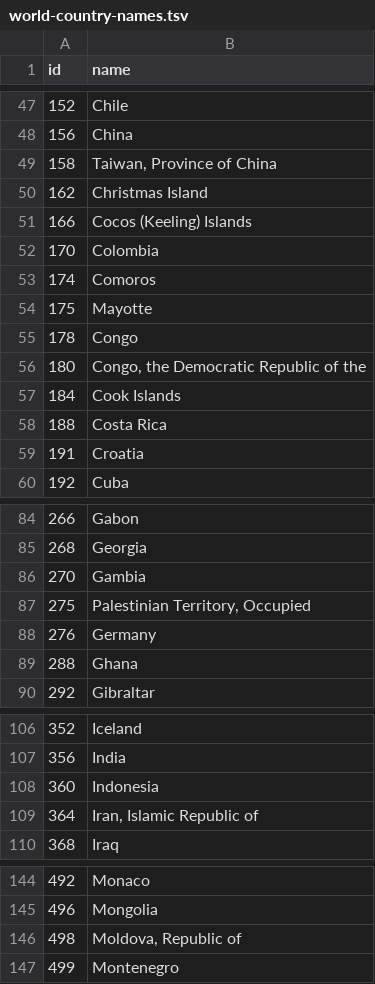
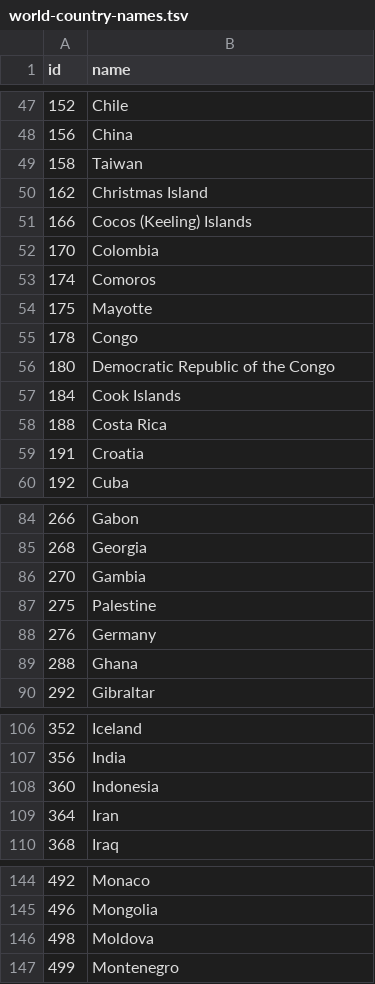
Before and after one commit to MusicAtlas/musicatlas, a TSV file: web_server/public/data/world-country-names.tsv, drawn as a sheet; only a part is shown, gaps mark what is left out; the diff covers the shown part only.

Commit message:
sanitize country names

```diff
--- a/web_server/public/data/world-country-names.tsv
+++ b/web_server/public/data/world-country-names.tsv
@@ -48,3 +48,3 @@ id	name
 156	China
-158	Taiwan, Province of China
+158	Taiwan
 162	Christmas Island
@@ -55,3 +55,3 @@ id	name
 178	Congo
-180	Congo, the Democratic Republic of the
+180	Democratic Republic of the Congo
 184	Cook Islands
@@ -86,3 +86,3 @@ id	name
 270	Gambia
-275	Palestinian Territory, Occupied
+275	Palestine
 276	Germany
@@ -108,3 +108,3 @@ id	name
 360	Indonesia
-364	Iran, Islamic Republic of
+364	Iran
 368	Iraq
@@ -145,3 +145,3 @@ id	name
 496	Mongolia
-498	Moldova, Republic of
+498	Moldova
 499	Montenegro
```
Also changed, not shown: 14 edited cells elsewhere in this file.
